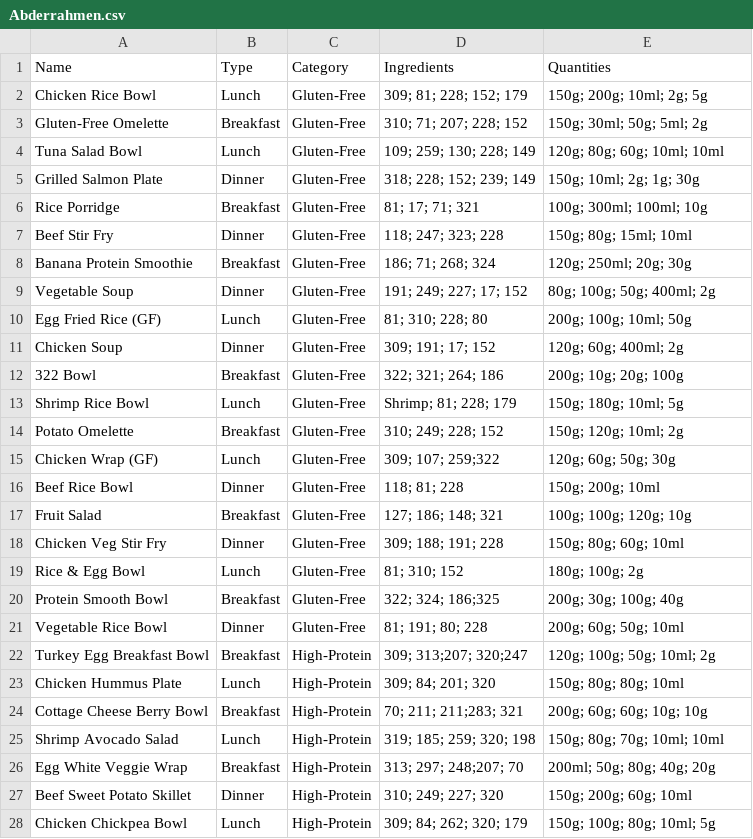
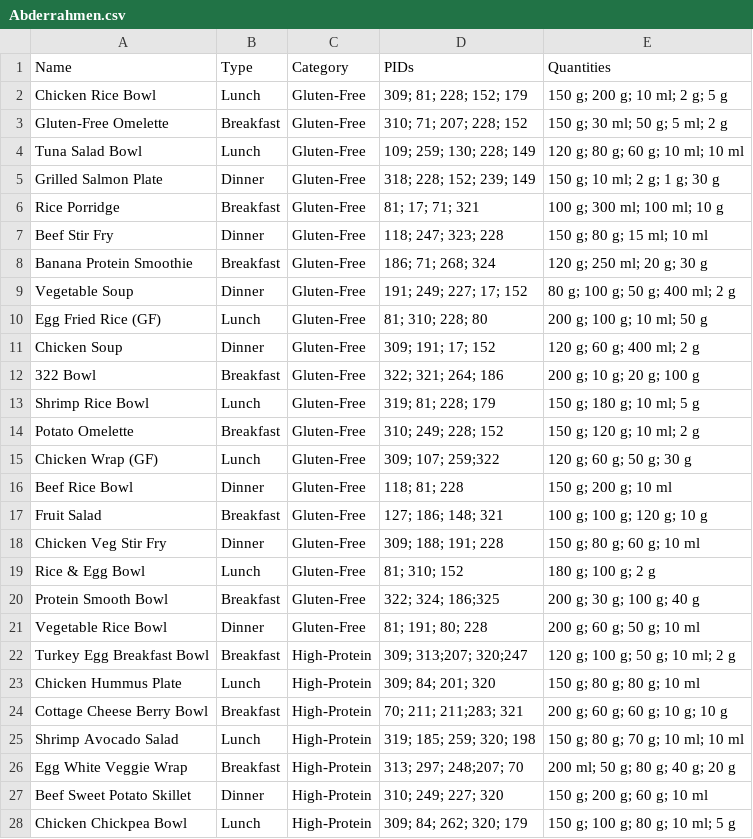
Before and after one commit to Abdelouahab-aourar/Nutri-Mlih, a CSV file: data/recipes_input/Abderrahmen.csv, drawn as a sheet; only a part is shown; the diff covers the shown part only.

```diff
--- a/data/recipes_input/Abderrahmen.csv
+++ b/data/recipes_input/Abderrahmen.csv
@@ -1,28 +1,28 @@
-Name,Type,Category,Ingredients,Quantities
-Chicken Rice Bowl,Lunch,Gluten-Free,"309; 81; 228; 152; 179","150g; 200g; 10ml; 2g; 5g"
-Gluten-Free Omelette,Breakfast,Gluten-Free,"310; 71; 207; 228; 152","150g; 30ml; 50g; 5ml; 2g"
-Tuna Salad Bowl,Lunch,Gluten-Free,"109; 259; 130; 228; 149","120g; 80g; 60g; 10ml; 10ml"
-Grilled Salmon Plate,Dinner,Gluten-Free,"318; 228; 152; 239; 149","150g; 10ml; 2g; 1g; 30g"
-Rice Porridge,Breakfast,Gluten-Free,"81; 17; 71; 321","100g; 300ml; 100ml; 10g"
-Beef Stir Fry,Dinner,Gluten-Free,"118; 247; 323; 228","150g; 80g; 15ml; 10ml"
-Banana Protein Smoothie,Breakfast,Gluten-Free,"186; 71; 268; 324","120g; 250ml; 20g; 30g"
-Vegetable Soup,Dinner,Gluten-Free,"191; 249; 227; 17; 152","80g; 100g; 50g; 400ml; 2g"
-Egg Fried Rice (GF),Lunch,Gluten-Free,"81; 310; 228; 80","200g; 100g; 10ml; 50g"
-Chicken Soup,Dinner,Gluten-Free,"309; 191; 17; 152","120g; 60g; 400ml; 2g"
-322 Bowl,Breakfast,Gluten-Free,"322; 321; 264; 186","200g; 10g; 20g; 100g"
-Shrimp Rice Bowl,Lunch,Gluten-Free,"Shrimp; 81; 228; 179","150g; 180g; 10ml; 5g"
-Potato Omelette,Breakfast,Gluten-Free,"310; 249; 228; 152","150g; 120g; 10ml; 2g"
-Chicken Wrap (GF),Lunch,Gluten-Free,"309; 107; 259;322","120g; 60g; 50g; 30g"
-Beef Rice Bowl,Dinner,Gluten-Free,"118; 81; 228","150g; 200g; 10ml"
-Fruit Salad,Breakfast,Gluten-Free,"127; 186; 148; 321","100g; 100g; 120g; 10g"
-Chicken Veg Stir Fry,Dinner,Gluten-Free,"309; 188; 191; 228","150g; 80g; 60g; 10ml"
-Rice & Egg Bowl,Lunch,Gluten-Free,"81; 310; 152","180g; 100g; 2g"
-Protein Smooth Bowl,Breakfast,Gluten-Free,"322; 324; 186;325","200g; 30g; 100g; 40g"
-Vegetable Rice Bowl,Dinner,Gluten-Free,"81; 191; 80; 228","200g; 60g; 50g; 10ml"
-Turkey Egg Breakfast Bowl,Breakfast,High-Protein,"309; 313;207; 320;247","120g; 100g; 50g; 10ml; 2g"
-Chicken Hummus Plate,Lunch,High-Protein,"309; 84; 201; 320","150g; 80g; 80g; 10ml"
-Cottage Cheese Berry Bowl,Breakfast,High-Protein,"70; 211; 211;283; 321","200g; 60g; 60g; 10g; 10g"
-Shrimp Avocado Salad,Lunch,High-Protein,"319; 185; 259; 320; 198","150g; 80g; 70g; 10ml; 10ml"
-Egg White Veggie Wrap,Breakfast,High-Protein,"313; 297; 248;207; 70","200ml; 50g; 80g; 40g; 20g"
-Beef Sweet Potato Skillet,Dinner,High-Protein,"310; 249; 227; 320","150g; 200g; 60g; 10ml"
-Chicken Chickpea Bowl,Lunch,High-Protein,"309; 84; 262; 320; 179","150g; 100g; 80g; 10ml; 5g"
+Name,Type,Category,PIDs,Quantities
+Chicken Rice Bowl,Lunch,Gluten-Free,"309; 81; 228; 152; 179","150 g; 200 g; 10 ml; 2 g; 5 g"
+Gluten-Free Omelette,Breakfast,Gluten-Free,"310; 71; 207; 228; 152","150 g; 30 ml; 50 g; 5 ml; 2 g"
+Tuna Salad Bowl,Lunch,Gluten-Free,"109; 259; 130; 228; 149","120 g; 80 g; 60 g; 10 ml; 10 ml"
+Grilled Salmon Plate,Dinner,Gluten-Free,"318; 228; 152; 239; 149","150 g; 10 ml; 2 g; 1 g; 30 g"
+Rice Porridge,Breakfast,Gluten-Free,"81; 17; 71; 321","100 g; 300 ml; 100 ml; 10 g"
+Beef Stir Fry,Dinner,Gluten-Free,"118; 247; 323; 228","150 g; 80 g; 15 ml; 10 ml"
+Banana Protein Smoothie,Breakfast,Gluten-Free,"186; 71; 268; 324","120 g; 250 ml; 20 g; 30 g"
+Vegetable Soup,Dinner,Gluten-Free,"191; 249; 227; 17; 152","80 g; 100 g; 50 g; 400 ml; 2 g"
+Egg Fried Rice (GF),Lunch,Gluten-Free,"81; 310; 228; 80","200 g; 100 g; 10 ml; 50 g"
+Chicken Soup,Dinner,Gluten-Free,"309; 191; 17; 152","120 g; 60 g; 400 ml; 2 g"
+322 Bowl,Breakfast,Gluten-Free,"322; 321; 264; 186","200 g; 10 g; 20 g; 100 g"
+Shrimp Rice Bowl,Lunch,Gluten-Free,"319; 81; 228; 179","150 g; 180 g; 10 ml; 5 g"
+Potato Omelette,Breakfast,Gluten-Free,"310; 249; 228; 152","150 g; 120 g; 10 ml; 2 g"
+Chicken Wrap (GF),Lunch,Gluten-Free,"309; 107; 259;322","120 g; 60 g; 50 g; 30 g"
+Beef Rice Bowl,Dinner,Gluten-Free,"118; 81; 228","150 g; 200 g; 10 ml"
+Fruit Salad,Breakfast,Gluten-Free,"127; 186; 148; 321","100 g; 100 g; 120 g; 10 g"
+Chicken Veg Stir Fry,Dinner,Gluten-Free,"309; 188; 191; 228","150 g; 80 g; 60 g; 10 ml"
+Rice & Egg Bowl,Lunch,Gluten-Free,"81; 310; 152","180 g; 100 g; 2 g"
+Protein Smooth Bowl,Breakfast,Gluten-Free,"322; 324; 186;325","200 g; 30 g; 100 g; 40 g"
+Vegetable Rice Bowl,Dinner,Gluten-Free,"81; 191; 80; 228","200 g; 60 g; 50 g; 10 ml"
+Turkey Egg Breakfast Bowl,Breakfast,High-Protein,"309; 313;207; 320;247","120 g; 100 g; 50 g; 10 ml; 2 g"
+Chicken Hummus Plate,Lunch,High-Protein,"309; 84; 201; 320","150 g; 80 g; 80 g; 10 ml"
+Cottage Cheese Berry Bowl,Breakfast,High-Protein,"70; 211; 211;283; 321","200 g; 60 g; 60 g; 10 g; 10 g"
+Shrimp Avocado Salad,Lunch,High-Protein,"319; 185; 259; 320; 198","150 g; 80 g; 70 g; 10 ml; 10 ml"
+Egg White Veggie Wrap,Breakfast,High-Protein,"313; 297; 248;207; 70","200 ml; 50 g; 80 g; 40 g; 20 g"
+Beef Sweet Potato Skillet,Dinner,High-Protein,"310; 249; 227; 320","150 g; 200 g; 60 g; 10 ml"
+Chicken Chickpea Bowl,Lunch,High-Protein,"309; 84; 262; 320; 179","150 g; 100 g; 80 g; 10 ml; 5 g"
```
Also changed, not shown: 10 edited cells elsewhere in this file, data/recipe_ingredient.csv, data/recipes.csv, 1 other file.
